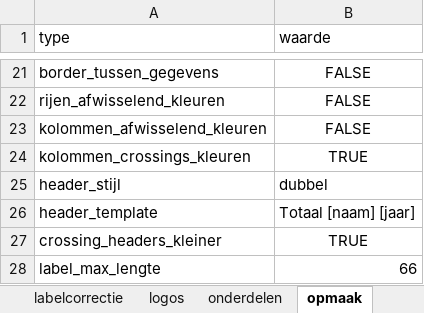
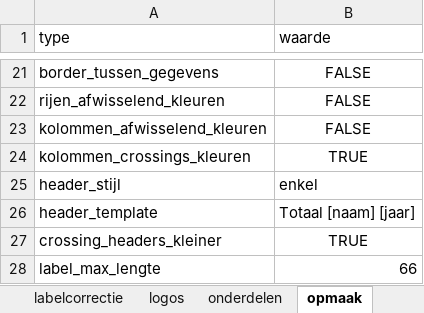
Before and after one commit to ggdatascience/GGData_tabellenboek, an Excel workbook: configuratie.xlsx, sheet opmaak, drawn as a sheet; only a part is shown, gaps mark what is left out; values as stored, in another font and other column widths than the file's, no borders; the diff names each change by its address in the sheet, - before the commit and + after, or states it on an @@ line.

Commit message:
Digitoegankelijkheid uitgebreid en opmaak toegevoegd om overeen te komen met Excelversie.

```diff
--- a/configuratie.xlsx (sheet opmaak)
+++ b/configuratie.xlsx (sheet opmaak)
-B25 (waarde): dubbel
+B25 (waarde): enkel
```
Also changed, not shown: sheet algemeen, sheet labelcorrectie, sheet intro_tekst, 4 other files.
